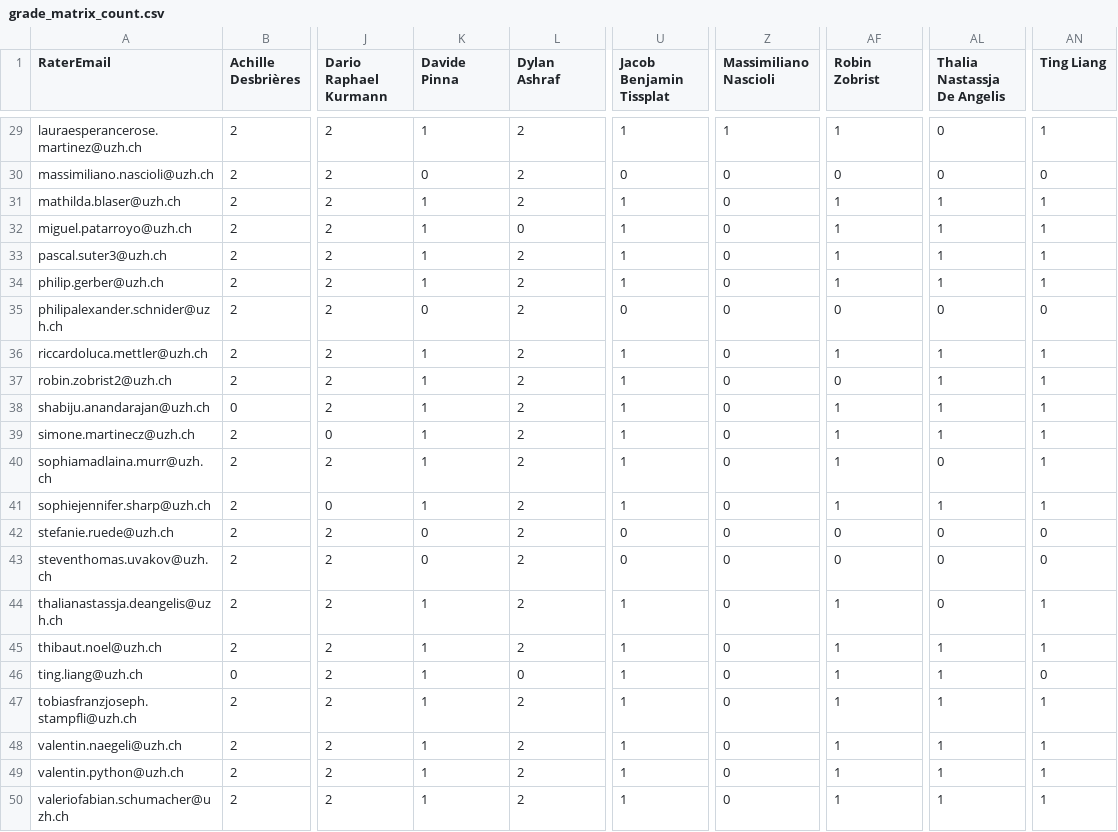
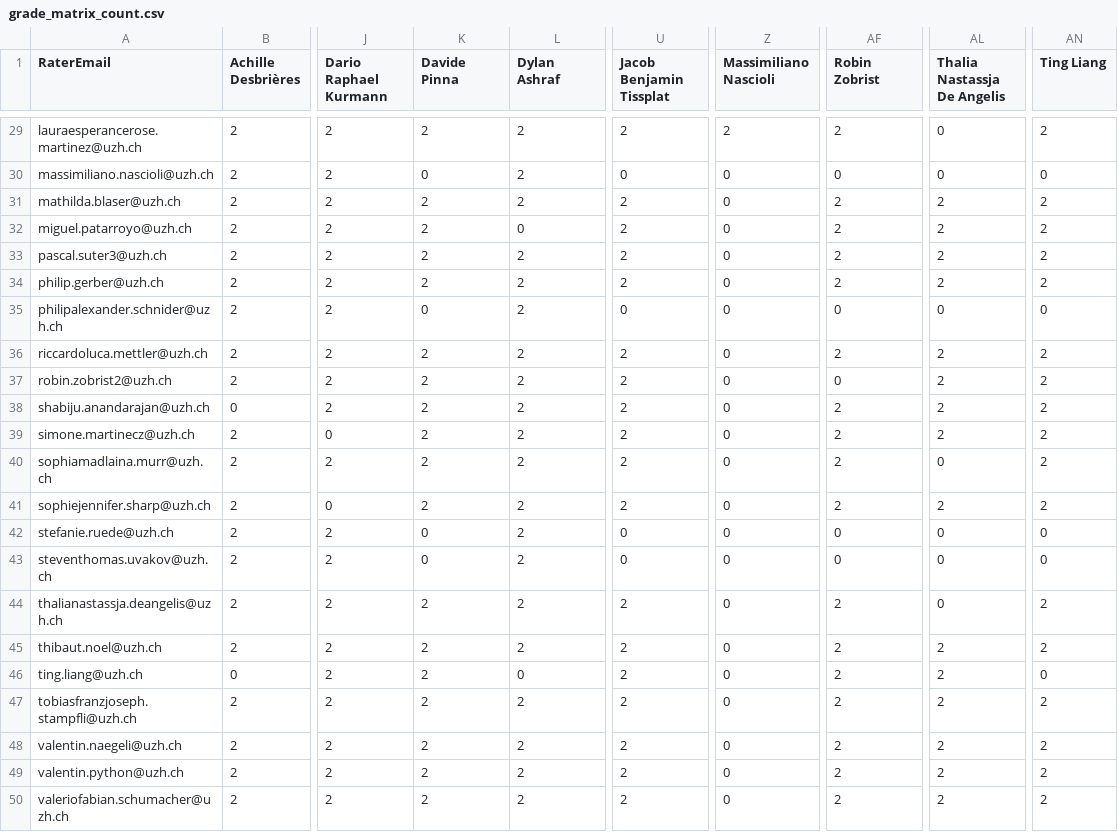
Before and after one commit to RenjieCui/Peer-Grading-Repo-archived, a CSV file: PeerGrading/Output/master/grade_matrix_count.csv, drawn as a sheet; only a part is shown, gaps mark what is left out; the diff covers the shown part only; the diff names each change by its address in the sheet, - before the commit and + after, or states it on an @@ line.

```diff
--- a/PeerGrading/Output/master/grade_matrix_count.csv
+++ b/PeerGrading/Output/master/grade_matrix_count.csv
-K29 (Davide Pinna): 1
+K29 (Davide Pinna): 2
-U29 (Jacob Benjamin Tissplat): 1
+U29 (Jacob Benjamin Tissplat): 2
-Z29 (Massimiliano Nascioli): 1
+Z29 (Massimiliano Nascioli): 2
-AF29 (Robin Zobrist): 1
+AF29 (Robin Zobrist): 2
-AN29 (Ting Liang): 1
+AN29 (Ting Liang): 2
-K31:K34 (Davide Pinna): 1
+K31:K34 (Davide Pinna): 2
-U31:U34 (Jacob Benjamin Tissplat): 1
+U31:U34 (Jacob Benjamin Tissplat): 2
-AF31:AF34 (Robin Zobrist): 1
+AF31:AF34 (Robin Zobrist): 2
-AL31:AL34 (Thalia Nastassja De Angelis): 1
+AL31:AL34 (Thalia Nastassja De Angelis): 2
-AN31:AN34 (Ting Liang): 1
+AN31:AN34 (Ting Liang): 2
-K36:K41 (Davide Pinna): 1
+K36:K41 (Davide Pinna): 2
-U36:U41 (Jacob Benjamin Tissplat): 1
+U36:U41 (Jacob Benjamin Tissplat): 2
-AF36 (Robin Zobrist): 1
+AF36 (Robin Zobrist): 2
-AL36:AL39 (Thalia Nastassja De Angelis): 1
+AL36:AL39 (Thalia Nastassja De Angelis): 2
-AN36:AN41 (Ting Liang): 1
+AN36:AN41 (Ting Liang): 2
-AF38:AF41 (Robin Zobrist): 1
+AF38:AF41 (Robin Zobrist): 2
-AL41 (Thalia Nastassja De Angelis): 1
+AL41 (Thalia Nastassja De Angelis): 2
-K44:K50 (Davide Pinna): 1
+K44:K50 (Davide Pinna): 2
-U44:U50 (Jacob Benjamin Tissplat): 1
+U44:U50 (Jacob Benjamin Tissplat): 2
-AF44:AF50 (Robin Zobrist): 1
+AF44:AF50 (Robin Zobrist): 2
-AN44:AN45 (Ting Liang): 1
+AN44:AN45 (Ting Liang): 2
-AL45:AL50 (Thalia Nastassja De Angelis): 1
+AL45:AL50 (Thalia Nastassja De Angelis): 2
-AN47:AN50 (Ting Liang): 1
+AN47:AN50 (Ting Liang): 2
```
Also changed, not shown: 108 edited cells elsewhere in this file, PeerGrading/Output/attendance_W08.csv, PeerGrading/Output/master/grade_matrix_mean.csv, 1 other file.
